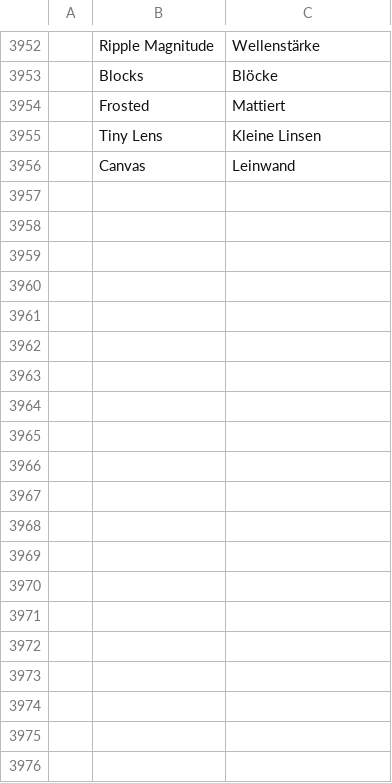
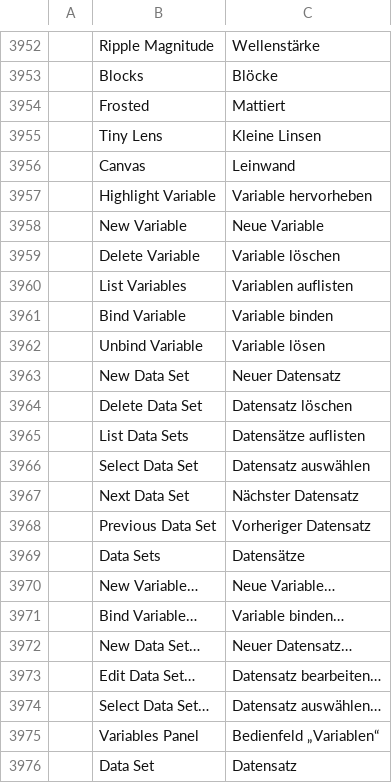
Before and after one commit to NoobsDeSroobs/vectorcraft, a TSV file: crates/ui-egui/src/i18n/de.tsv, drawn as a sheet; only a part is shown, gaps mark what is left out; the diff covers the shown part only; the diff names each change by its address in the sheet, - before the commit and + after, or states it on an @@ line.

```diff
--- a/crates/ui-egui/src/i18n/de.tsv
+++ b/crates/ui-egui/src/i18n/de.tsv
+row 3957:  | Highlight Variable | Variable hervorheben
+row 3958:  | New Variable | Neue Variable
+row 3959:  | Delete Variable | Variable löschen
+row 3960:  | List Variables | Variablen auflisten
+row 3961:  | Bind Variable | Variable binden
+row 3962:  | Unbind Variable | Variable lösen
+row 3963:  | New Data Set | Neuer Datensatz
+row 3964:  | Delete Data Set | Datensatz löschen
+row 3965:  | List Data Sets | Datensätze auflisten
+row 3966:  | Select Data Set | Datensatz auswählen
+row 3967:  | Next Data Set | Nächster Datensatz
+row 3968:  | Previous Data Set | Vorheriger Datensatz
+row 3969:  | Data Sets | Datensätze
+row 3970:  | New Variable… | Neue Variable…
+row 3971:  | Bind Variable… | Variable binden…
+row 3972:  | New Data Set… | Neuer Datensatz…
+row 3973:  | Edit Data Set… | Datensatz bearbeiten…
+row 3974:  | Select Data Set… | Datensatz auswählen…
+row 3975:  | Variables Panel | Bedienfeld „Variablen“
+row 3976:  | Data Set | Datensatz
```
Also changed, not shown: 23 added rows elsewhere in this file, crates/ui-egui/src/i18n/es.tsv, crates/ui-egui/src/i18n/fr.tsv, 8 other files.
